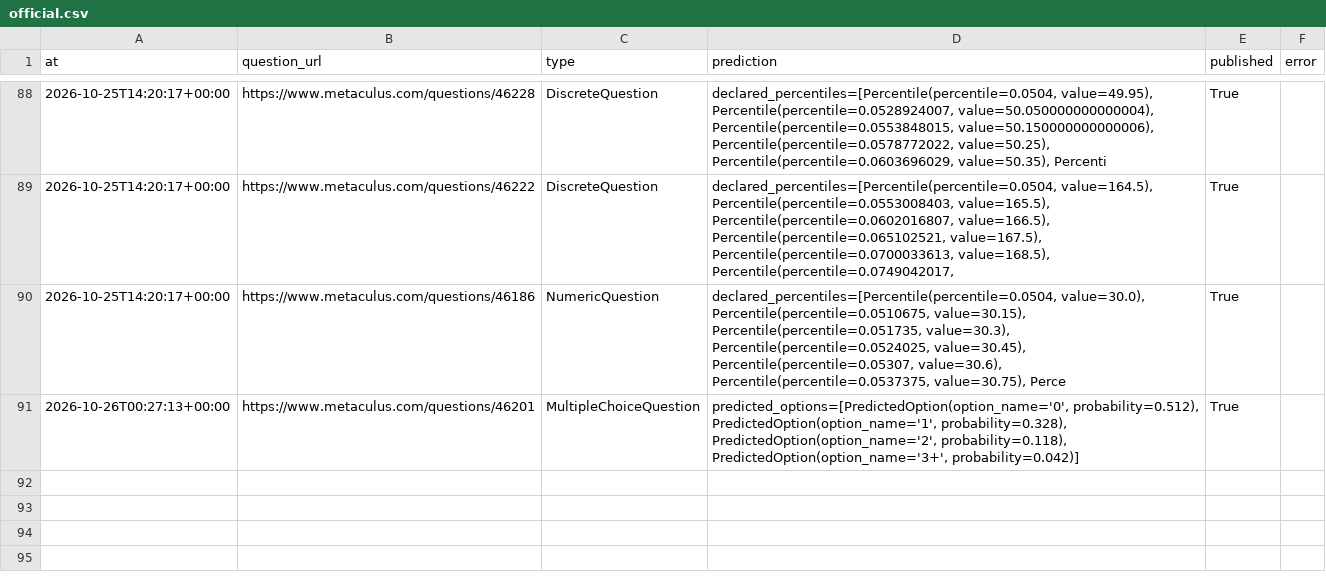
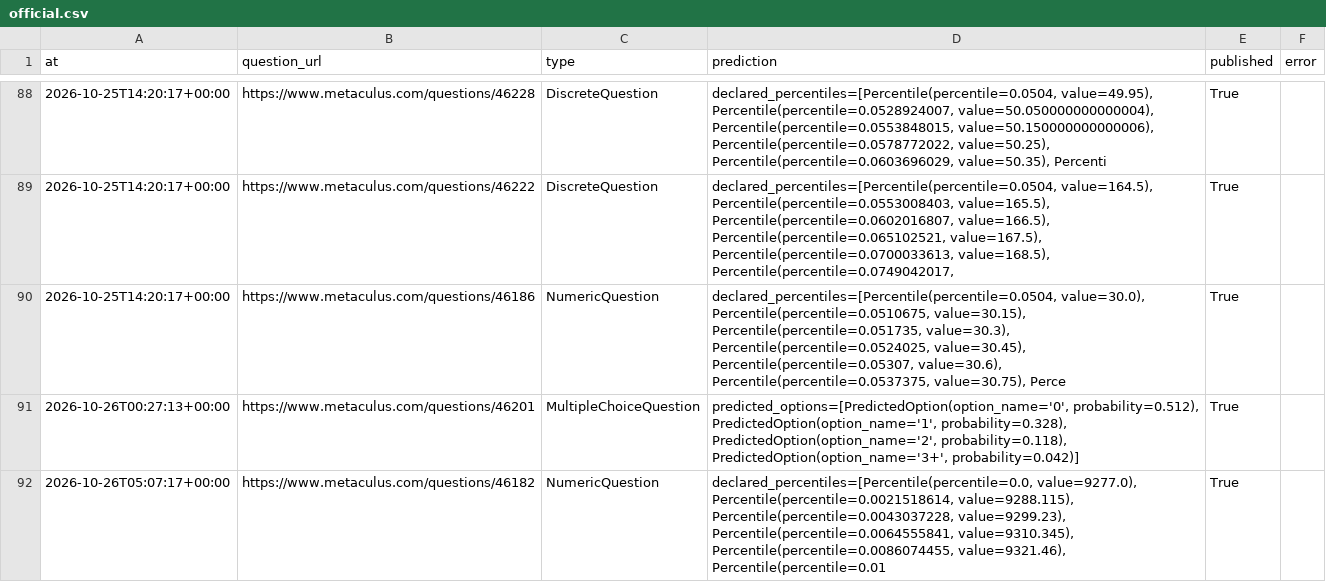
Before and after one commit to jrichardet77-dev/forecast-bot, a CSV file: data/official.csv, drawn as a sheet; only a part is shown, gaps mark what is left out; the diff names each change by its address in the sheet, - before the commit and + after, or states it on an @@ line.

Commit message:
Forecast log

```diff
--- a/data/official.csv
+++ b/data/official.csv
+row 92: 2026-10-26T05:07:17+00:00 | https://www.metaculus.com/questions/46182 | NumericQuestion | declared_percentiles=[Percentile(percentile=0.0, value=9277.0), Percentile(percentile=0.0021518614, value=9288.115), Percentile(percentile=0.0043037228, value=9299.23), Percentile(percentile=0.0064555841, value=9310.345), Percentile(percentile=0.0086074455, value=9321.46), Percentile(percentile=0.01 | True
```
